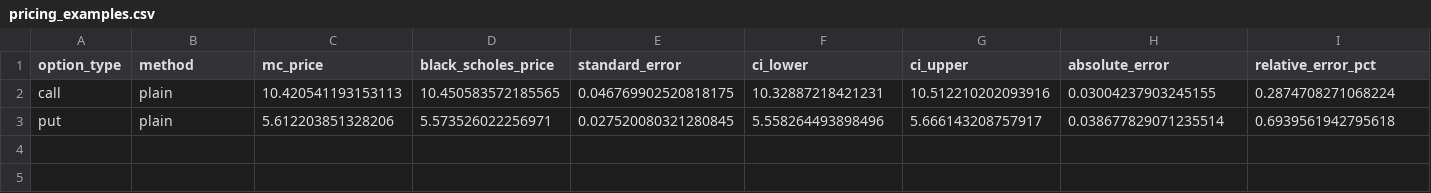
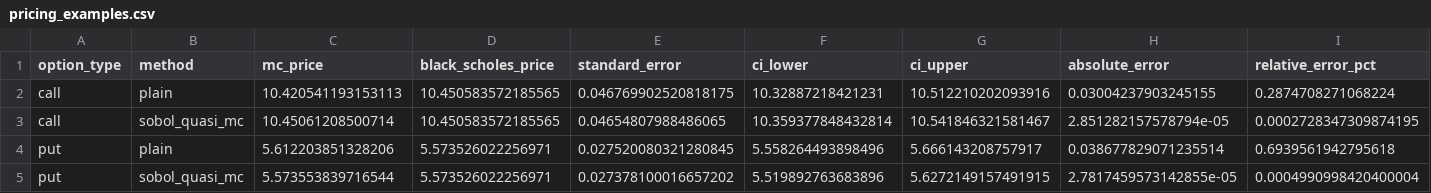
Before and after one commit to ryanjoemcmanus/monte-carlo-options-pricer, a CSV file: outputs/tables/pricing_examples.csv, drawn as a sheet; the diff names each change by its address in the sheet, - before the commit and + after, or states it on an @@ line.

```diff
--- a/outputs/tables/pricing_examples.csv
+++ b/outputs/tables/pricing_examples.csv
+row 3: call | sobol_quasi_mc | 10.45061208500714 | 10.450583572185565 | 0.04654807988486065 | 10.359377848432814 | 10.541846321581467 | 2.851282157578794e-05 | 0.0002728347309874195
+row 5: put | sobol_quasi_mc | 5.573553839716544 | 5.573526022256971 | 0.027378100016657202 | 5.519892763683896 | 5.6272149157491915 | 2.7817459573142855e-05 | 0.0004990998420400004
```
Also changed, not shown: outputs/tables/convergence_results.csv, outputs/tables/variance_reduction_results.csv, 13 other files.
